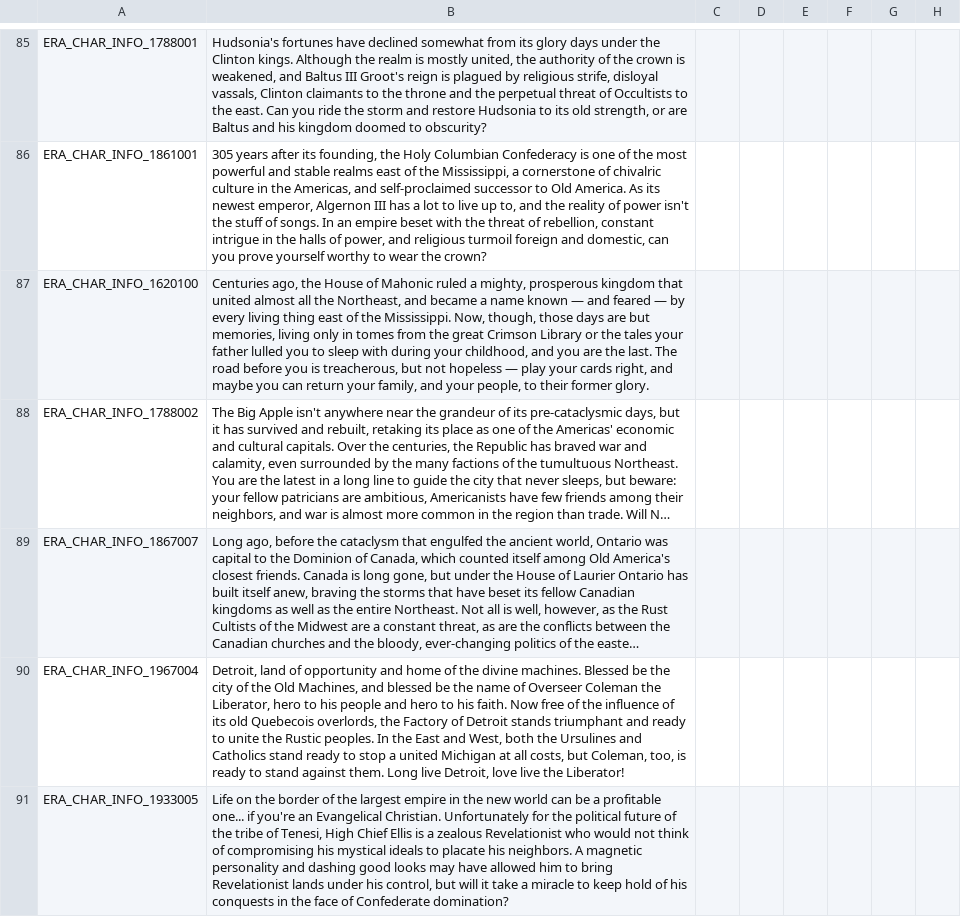
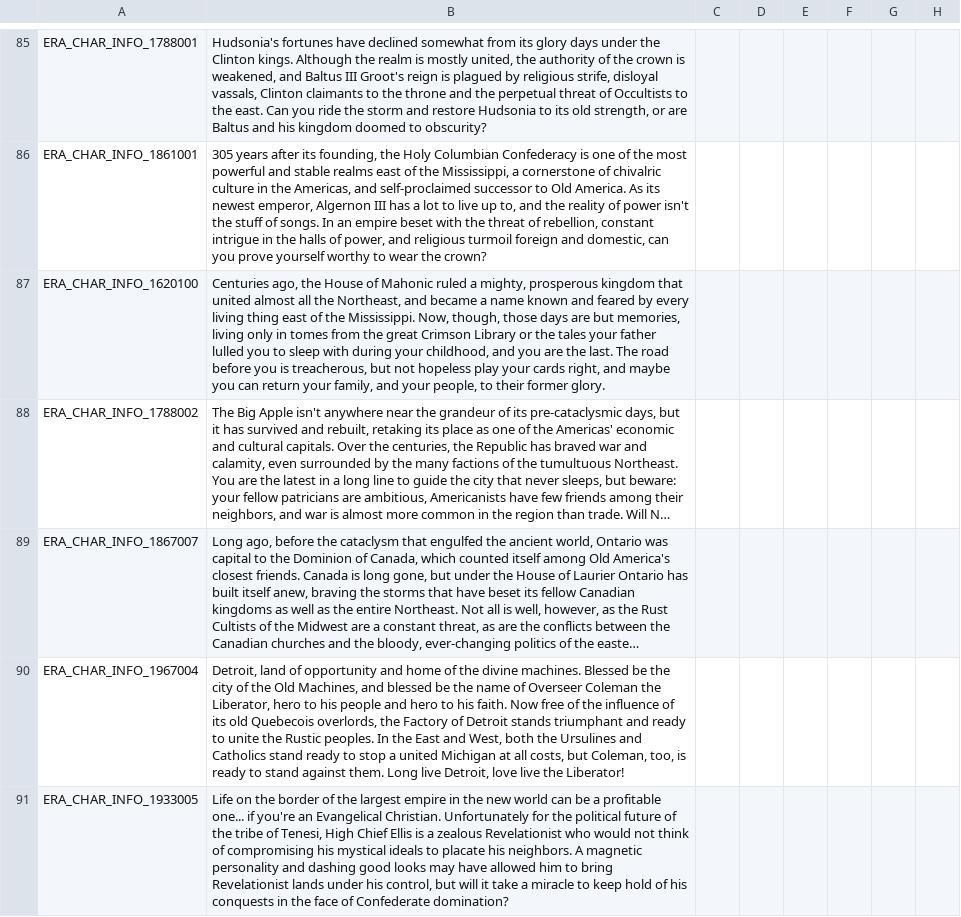
Before and after one commit to MrBadaniel/Aguila-o-Sol, a CSV file: localisation/00_AMERICA.csv, drawn as a sheet; only a part is shown, gaps mark what is left out; long unchanged cells end in …; the diff covers the shown part only; the diff names each change by its address in the sheet, - before the commit and + after, or states it on an @@ line.

```diff
--- a/localisation/00_AMERICA.csv
+++ b/localisation/00_AMERICA.csv
-B87: …name known — and feared — by every living thing east of the Mississippi. Now, though, those days are but memories, living only in tomes from the great Crimson Library or the tales your father lulled you to sleep with during your childhood, and you are the last. The road before you is treacherous, but not hopeless — play your…
+B87: …name known and feared by every living thing east of the Mississippi. Now, though, those days are but memories, living only in tomes from the great Crimson Library or the tales your father lulled you to sleep with during your childhood, and you are the last. The road before you is treacherous, but not hopeless play your…
```
Also changed, not shown: 1 added row, 1 removed row and 31 edited cells elsewhere in this file.
